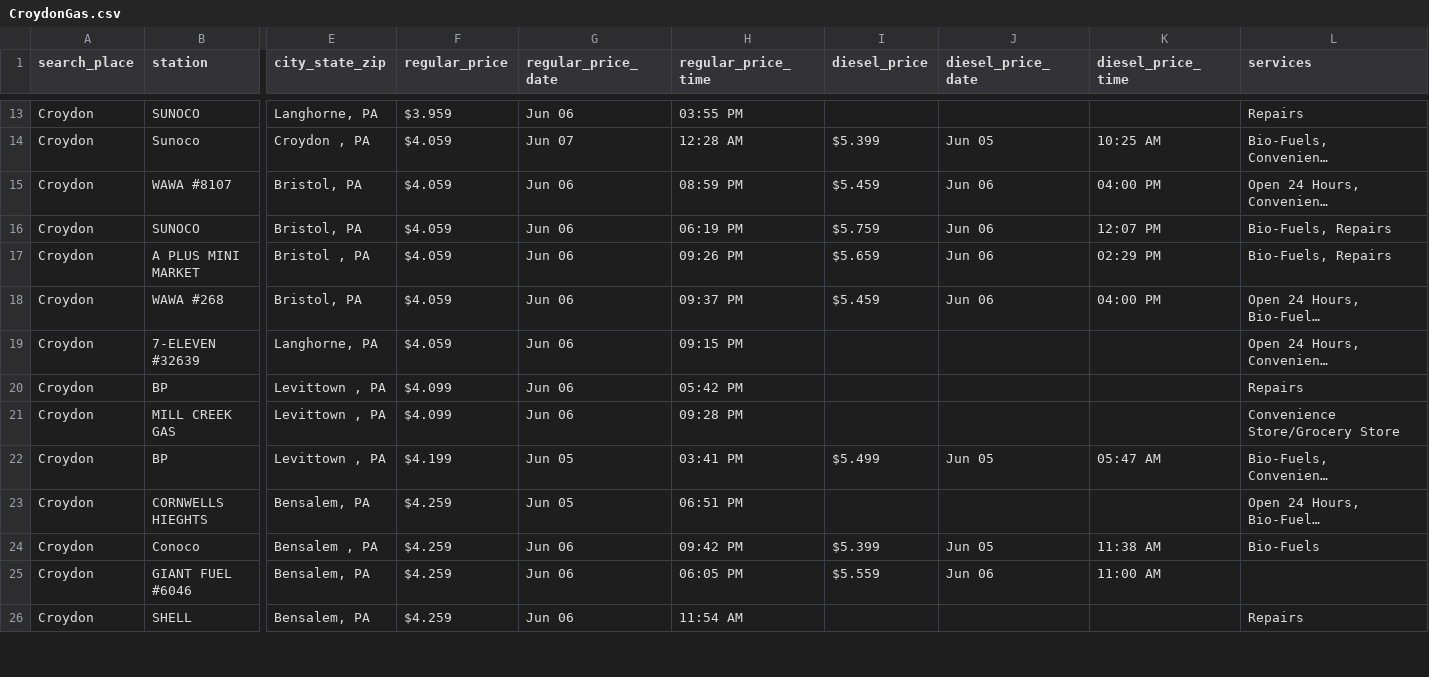
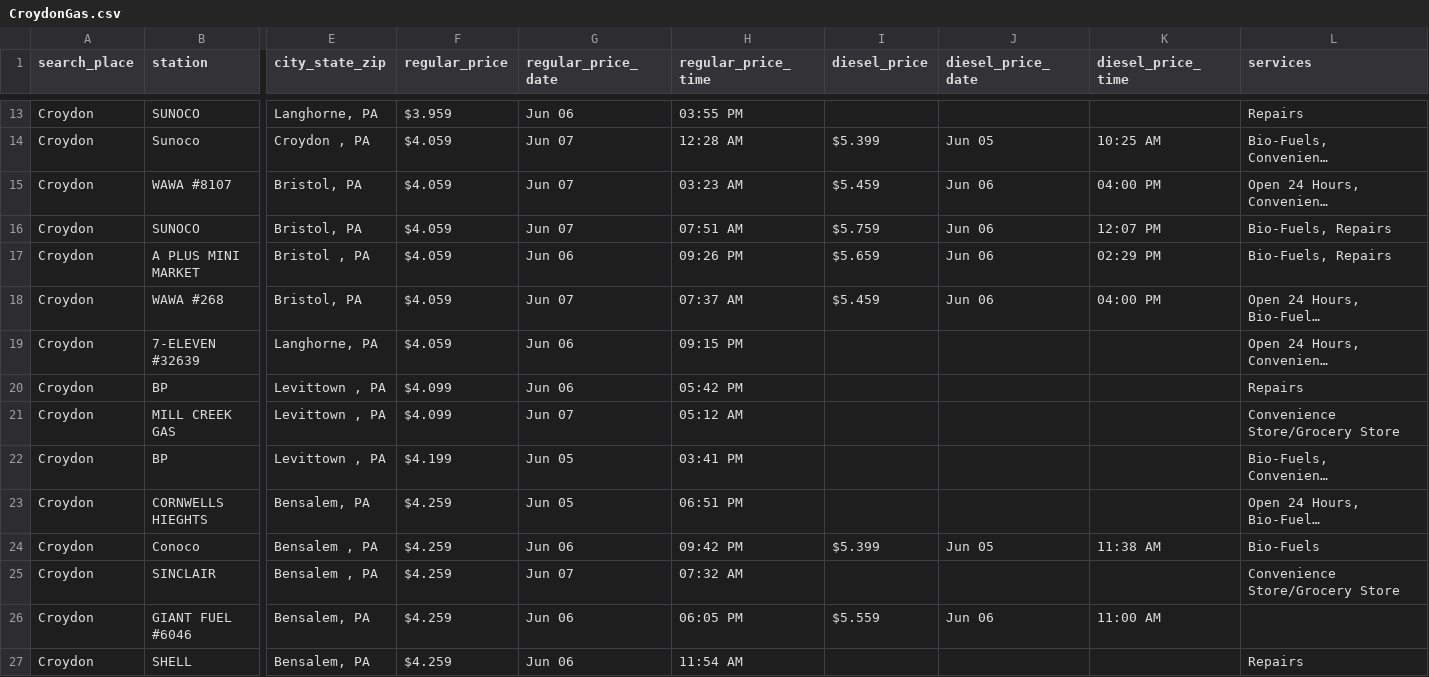
Before and after one commit to CUlleryUSATRepos/BucksGasRepo, a CSV file: BucksGasPrices/CroydonGas.csv, drawn as a sheet; only a part is shown, gaps mark what is left out; long unchanged cells end in …; rows hold the shown columns only; the diff covers the shown part only; the diff names each change by its address in the sheet, - before the commit and + after, or states it on an @@ line.

```diff
--- a/BucksGasPrices/CroydonGas.csv
+++ b/BucksGasPrices/CroydonGas.csv
-G15:G16 (regular_price_date): Jun 06
+G15:G16 (regular_price_date): Jun 07
-H15 (regular_price_time): 08:59 PM
+H15 (regular_price_time): 03:23 AM
-H16 (regular_price_time): 06:19 PM
+H16 (regular_price_time): 07:51 AM
-G18 (regular_price_date): Jun 06
+G18 (regular_price_date): Jun 07
-H18 (regular_price_time): 09:37 PM
+H18 (regular_price_time): 07:37 AM
-G21 (regular_price_date): Jun 06
+G21 (regular_price_date): Jun 07
-H21 (regular_price_time): 09:28 PM
+H21 (regular_price_time): 05:12 AM
-I22 (diesel_price): $5.499
+I22 (diesel_price): (empty)
-J22 (diesel_price_date): Jun 05
+J22 (diesel_price_date): (empty)
-K22 (diesel_price_time): 05:47 AM
+K22 (diesel_price_time): (empty)
+row 25: Croydon | SINCLAIR | Bensalem , PA | $4.259 | Jun 07 | 07:32 AM |  |  |  | Convenience Store/Grocery Store
```
Also changed, not shown: 1 removed row and 11 edited cells elsewhere in this file, BucksGasPrices/BristolGas.csv, BucksGasPrices/HulmevilleGas.csv, 57 other files.
